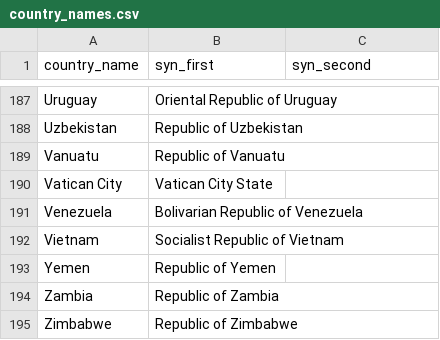
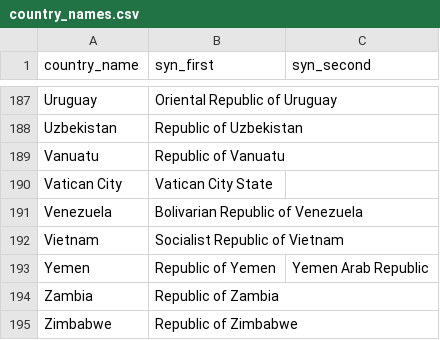
Before and after one commit to comptech-winter-school/coup-prediction, a CSV file: data/country_names.csv, drawn as a sheet; only a part is shown, gaps mark what is left out.

Commit message:
refresh file with coutries UN list

```diff
--- a/data/country_names.csv
+++ b/data/country_names.csv
@@ -192,3 +192,3 @@ Venezuela,Bolivarian Republic of Venezuela,
 Vietnam,Socialist Republic of Vietnam,
-Yemen,Republic of Yemen,
+Yemen,Republic of Yemen,Yemen Arab Republic
 Zambia,Republic of Zambia,
```
